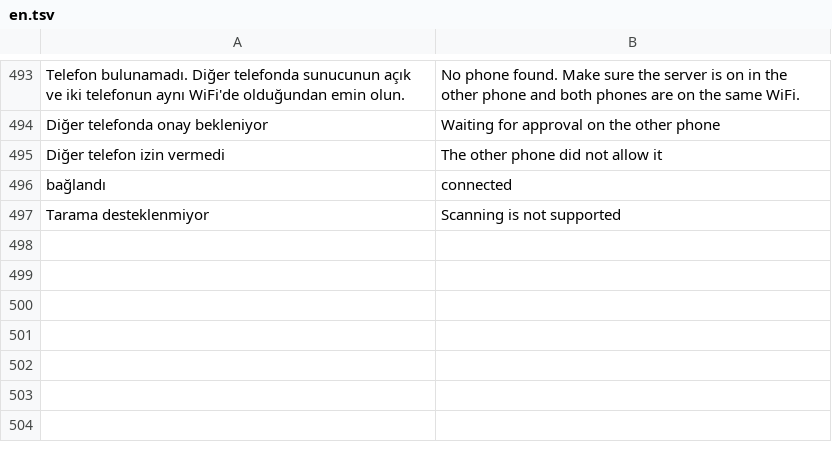
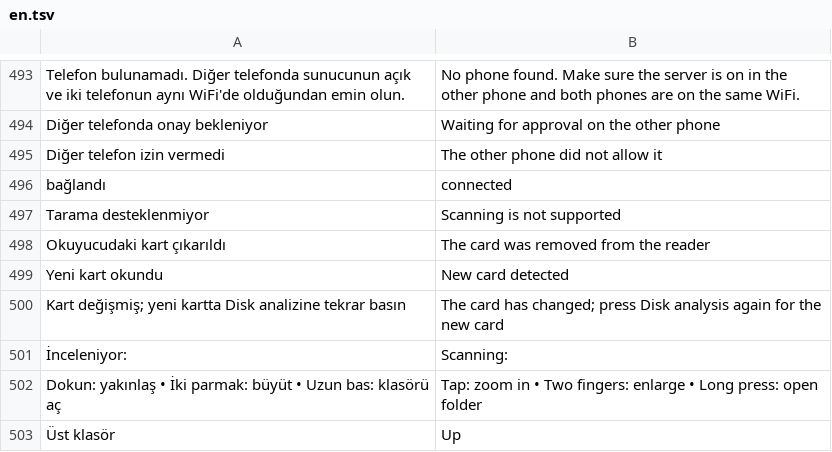
Before and after one commit to fastbest/Tezmiz, a TSV file: app/src/main/assets/lang/en.tsv, drawn as a sheet; only a part is shown, gaps mark what is left out.

```diff
--- a/app/src/main/assets/lang/en.tsv
+++ b/app/src/main/assets/lang/en.tsv
@@ -497 +497,7 @@ bağlandı	connected
 Tarama desteklenmiyor	Scanning is not supported
+Okuyucudaki kart çıkarıldı	The card was removed from the reader
+Yeni kart okundu	New card detected
+Kart değişmiş; yeni kartta Disk analizine tekrar basın	The card has changed; press Disk analysis again for the new card
+İnceleniyor: 	Scanning:
+Dokun: yakınlaş • İki parmak: büyüt • Uzun bas: klasörü aç	Tap: zoom in • Two fingers: enlarge • Long press: open folder
+Üst klasör	Up
```
Also changed, not shown: app/src/main/assets/lang/ru.tsv, app/src/main/assets/lang/uz.tsv, 5 other files.
